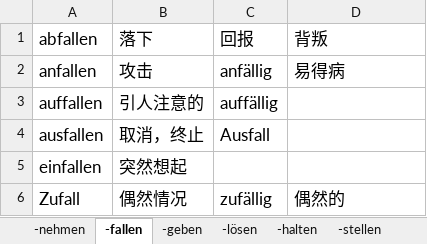
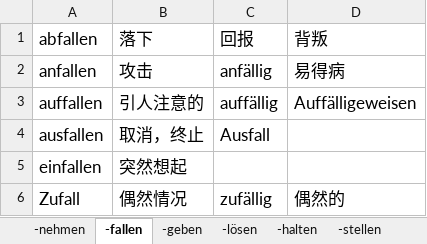
Before and after one commit to p1k0pan/Deutsch, an Excel workbook: 德福词汇/后缀.xlsx, sheet -fallen, drawn as a sheet; values as stored, in another font and other column widths than the file's, no borders; the diff names each change by its address in the sheet, - before the commit and + after, or states it on an @@ line.

```diff
--- a/德福词汇/后缀.xlsx (sheet -fallen)
+++ b/德福词汇/后缀.xlsx (sheet -fallen)
-D3 (背叛): (empty)
+D3 (背叛): Auffälligeweisen
```
Also changed, not shown: other sheet tabs, 德福词汇/可分动词.xlsx.
